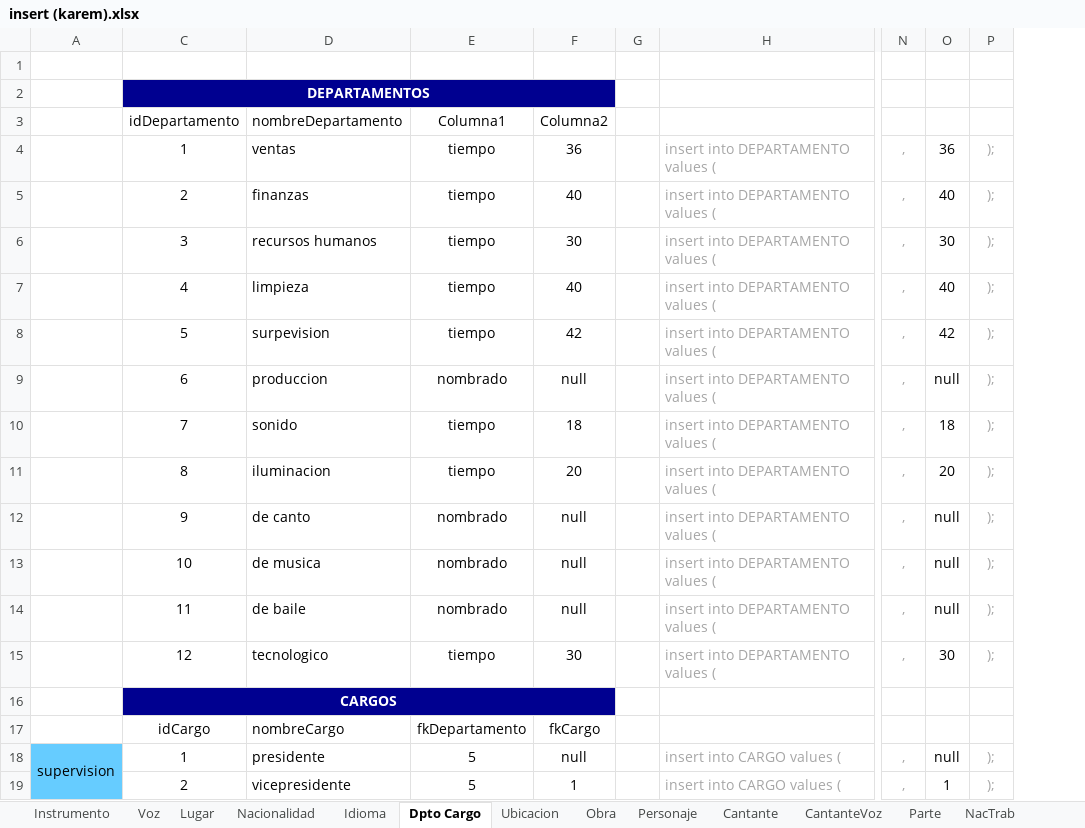
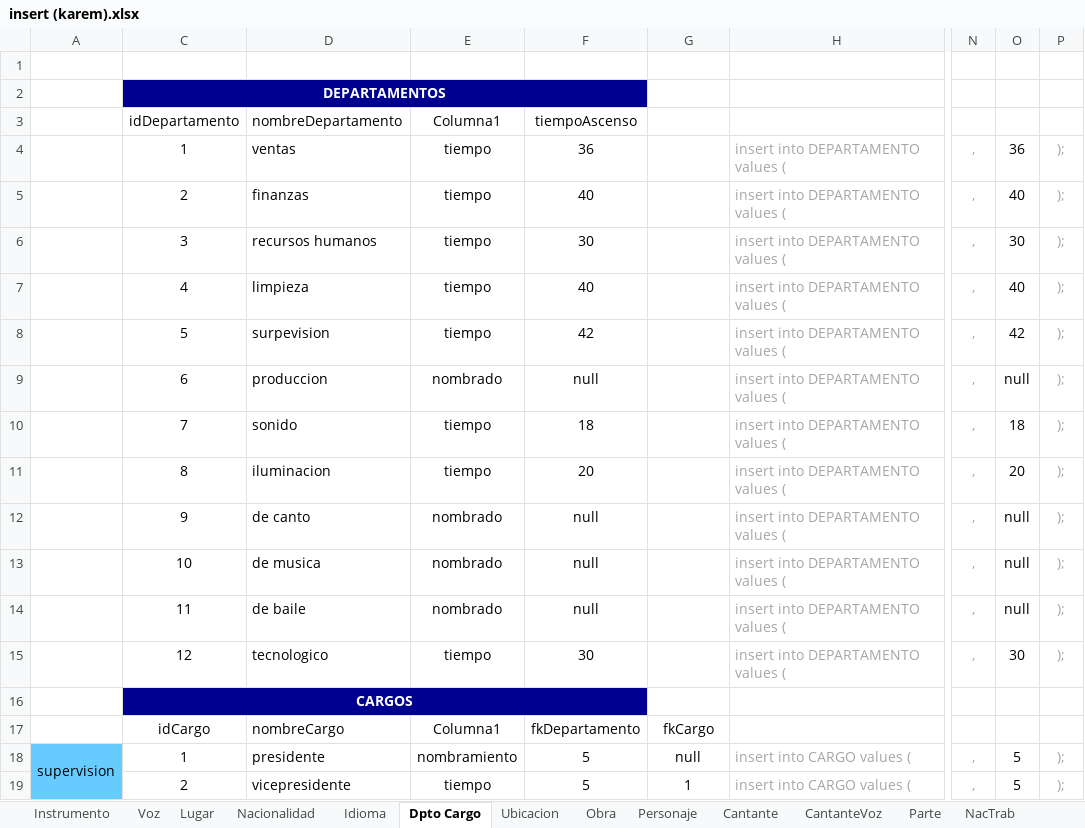
Before and after one commit to Isaac6702/base-de-datos-proy-isaackaremali, an Excel workbook: insert (karem).xlsx, sheet Dpto Cargo, drawn as a sheet; only a part is shown, gaps mark what is left out; values as stored, in another font and other column widths than the file's, no borders; table styles not drawn; removed rows and columns are numbered as before the commit, all else as after; the diff covers the shown part only; the diff names each change by its address in the sheet, - before the commit and + after, or states it on an @@ line.

```diff
--- a/insert (karem).xlsx (sheet Dpto Cargo)
+++ b/insert (karem).xlsx (sheet Dpto Cargo)
+column E, rows 3-19: Columna1 | tiempo | tiempo | tiempo | tiempo | tiempo | nombrado | tiempo | tiempo | nombrado | nombrado | nombrado | tiempo |  | Columna1 | nombramiento | tiempo
-column G, empty
-C2:F2 merged
+C2:F2 merged
-G2 fill: #000090
+G2 fill: none
-F3: Columna1
+F3: tiempoAscenso
-G3: Columna2
+G3: (empty)
-F4: tiempo
+F4: 36
-G4: 36
+G4: (empty)
-F5: tiempo
+F5: 40
-G5: 40
+G5: (empty)
-F6: tiempo
+F6: 30
-G6: 30
+G6: (empty)
-F7: tiempo
+F7: 40
-G7: 40
+G7: (empty)
-F8: tiempo
+F8: 42
-G8: 42
+G8: (empty)
-F9: nombrado
+F9: null
-G9: null
+G9: (empty)
-F10: tiempo
+F10: 18
-G10: 18
+G10: (empty)
-F11: tiempo
+F11: 20
-G11: 20
+G11: (empty)
-F12:F14: nombrado
+F12:F14: null
-G12:G14: null
+G12:G14: (empty)
-F15: tiempo
+F15: 30
-G15: 30
+G15: (empty)
-C16:F16 merged
+C16:F16 merged
-G16 fill: #000090
+G16 fill: none
-O18: null
+O18: 5
-O19: 1
+O19: 5
```
Also changed, not shown: 50 edited cells elsewhere in this sheet, sheet Lugar, sheet Nacionalidad, formulas that keep their value, insert parte II (karem).xlsx, 8 other files.
